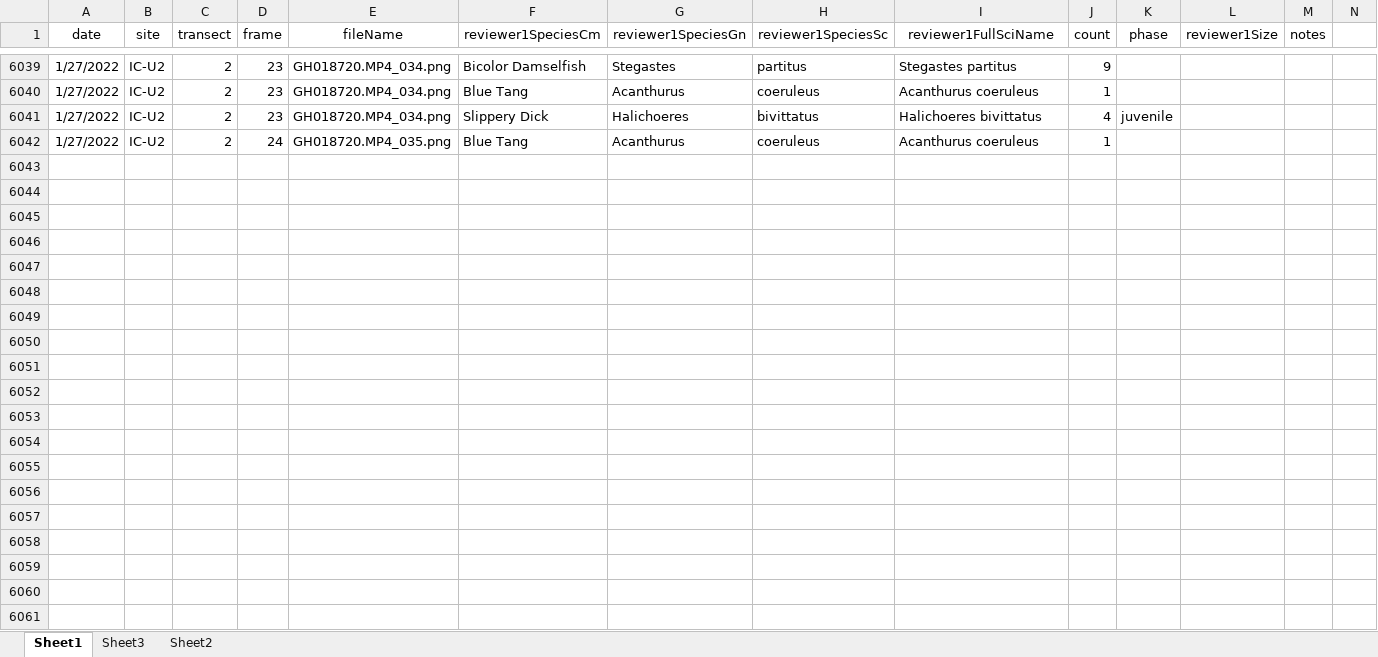
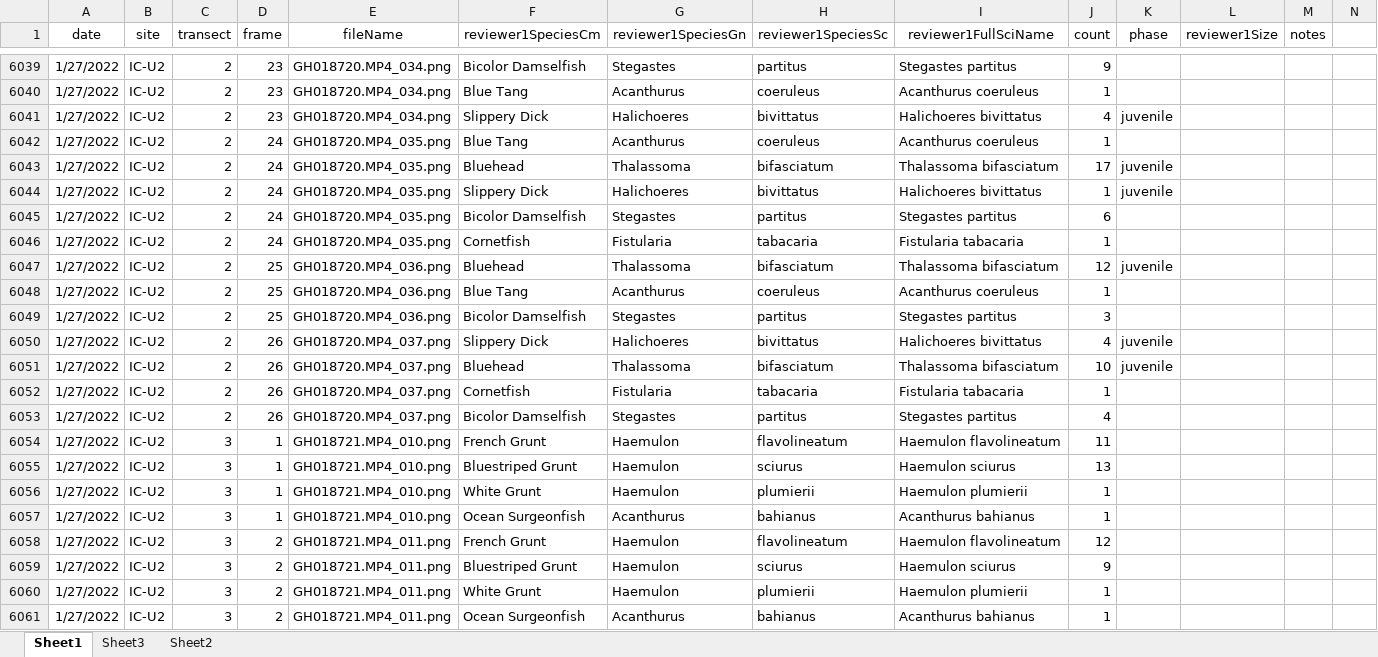
Before and after one commit to icombs2017/photogrammetryNOAA, an Excel workbook: fishSurveys/data/fishSurveyData.xlsx, sheet Sheet1, drawn as a sheet; only a part is shown, gaps mark what is left out; values as stored, in another font and other column widths than the file's, no borders; rows hold the shown columns only; the diff covers the shown part only; the diff names each change by its address in the sheet, - before the commit and + after, or states it on an @@ line.

Commit message:
Update fishSurveyData.xlsx

```diff
--- a/fishSurveys/data/fishSurveyData.xlsx (sheet Sheet1)
+++ b/fishSurveys/data/fishSurveyData.xlsx (sheet Sheet1)
+row 6043: 1/27/2022 | IC-U2 | 2 | 24 | GH018720.MP4_035.png | Bluehead | Thalassoma | bifasciatum | Thalassoma bifasciatum | 17 | juvenile
+row 6044: 1/27/2022 | IC-U2 | 2 | 24 | GH018720.MP4_035.png | Slippery Dick | Halichoeres | bivittatus | Halichoeres bivittatus | 1 | juvenile
+row 6045: 1/27/2022 | IC-U2 | 2 | 24 | GH018720.MP4_035.png | Bicolor Damselfish | Stegastes | partitus | Stegastes partitus | 6
+row 6046: 1/27/2022 | IC-U2 | 2 | 24 | GH018720.MP4_035.png | Cornetfish | Fistularia | tabacaria | Fistularia tabacaria | 1
+row 6047: 1/27/2022 | IC-U2 | 2 | 25 | GH018720.MP4_036.png | Bluehead | Thalassoma | bifasciatum | Thalassoma bifasciatum | 12 | juvenile
+row 6048: 1/27/2022 | IC-U2 | 2 | 25 | GH018720.MP4_036.png | Blue Tang | Acanthurus | coeruleus | Acanthurus coeruleus | 1
+row 6049: 1/27/2022 | IC-U2 | 2 | 25 | GH018720.MP4_036.png | Bicolor Damselfish | Stegastes | partitus | Stegastes partitus | 3
+row 6050: 1/27/2022 | IC-U2 | 2 | 26 | GH018720.MP4_037.png | Slippery Dick | Halichoeres | bivittatus | Halichoeres bivittatus | 4 | juvenile
+row 6051: 1/27/2022 | IC-U2 | 2 | 26 | GH018720.MP4_037.png | Bluehead | Thalassoma | bifasciatum | Thalassoma bifasciatum | 10 | juvenile
+row 6052: 1/27/2022 | IC-U2 | 2 | 26 | GH018720.MP4_037.png | Cornetfish | Fistularia | tabacaria | Fistularia tabacaria | 1
+row 6053: 1/27/2022 | IC-U2 | 2 | 26 | GH018720.MP4_037.png | Bicolor Damselfish | Stegastes | partitus | Stegastes partitus | 4
+row 6054: 1/27/2022 | IC-U2 | 3 | 1 | GH018721.MP4_010.png | French Grunt | Haemulon | flavolineatum | Haemulon flavolineatum | 11
+row 6055: 1/27/2022 | IC-U2 | 3 | 1 | GH018721.MP4_010.png | Bluestriped Grunt | Haemulon | sciurus | Haemulon sciurus | 13
+row 6056: 1/27/2022 | IC-U2 | 3 | 1 | GH018721.MP4_010.png | White Grunt | Haemulon | plumierii | Haemulon plumierii | 1
+row 6057: 1/27/2022 | IC-U2 | 3 | 1 | GH018721.MP4_010.png | Ocean Surgeonfish | Acanthurus | bahianus | Acanthurus bahianus | 1
+row 6058: 1/27/2022 | IC-U2 | 3 | 2 | GH018721.MP4_011.png | French Grunt | Haemulon | flavolineatum | Haemulon flavolineatum | 12
+row 6059: 1/27/2022 | IC-U2 | 3 | 2 | GH018721.MP4_011.png | Bluestriped Grunt | Haemulon | sciurus | Haemulon sciurus | 9
+row 6060: 1/27/2022 | IC-U2 | 3 | 2 | GH018721.MP4_011.png | White Grunt | Haemulon | plumierii | Haemulon plumierii | 1
+row 6061: 1/27/2022 | IC-U2 | 3 | 2 | GH018721.MP4_011.png | Ocean Surgeonfish | Acanthurus | bahianus | Acanthurus bahianus | 1
```
Also changed, not shown: 72 added rows elsewhere in this sheet.
